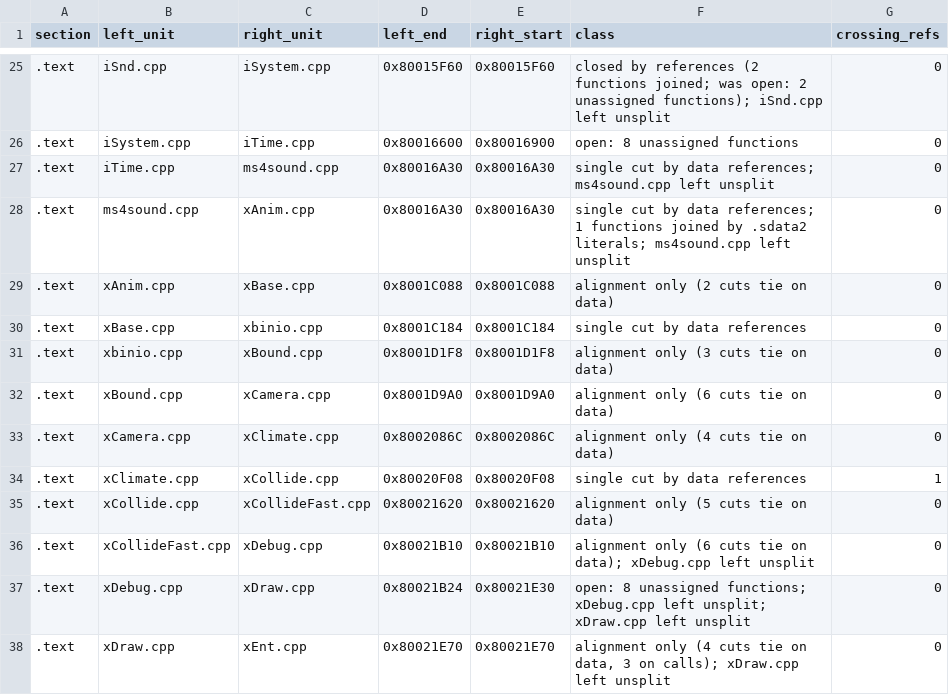
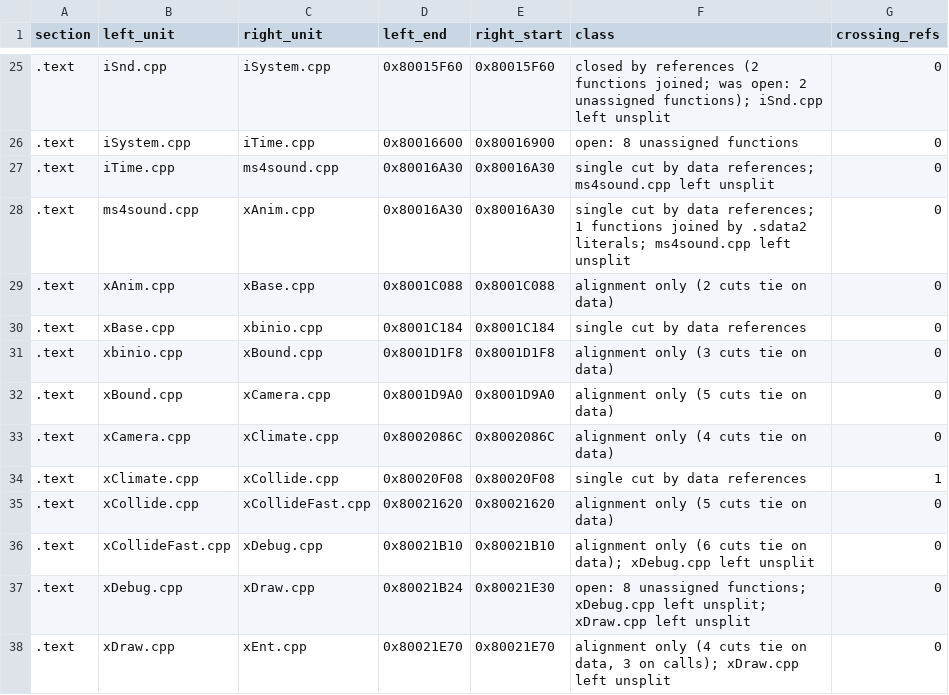
Before and after one commit to mitsevox/n100f, a TSV file: config/GIHE78-rev0/split_edges.tsv, drawn as a sheet; only a part is shown, gaps mark what is left out.

```diff
--- a/config/GIHE78-rev0/split_edges.tsv
+++ b/config/GIHE78-rev0/split_edges.tsv
@@ -31,3 +31,3 @@ section	left_unit	right_unit	left_end	right_start	class	crossing_refs
 .text	xbinio.cpp	xBound.cpp	0x8001D1F8	0x8001D1F8	alignment only (3 cuts tie on data)	0
-.text	xBound.cpp	xCamera.cpp	0x8001D9A0	0x8001D9A0	alignment only (6 cuts tie on data)	0
+.text	xBound.cpp	xCamera.cpp	0x8001D9A0	0x8001D9A0	alignment only (5 cuts tie on data)	0
 .text	xCamera.cpp	xClimate.cpp	0x8002086C	0x8002086C	alignment only (4 cuts tie on data)	0
```
Also changed, not shown: config/GIHE78-rev0/split_units.tsv, config/GIHE78-rev1/evidence.tsv, 8 other files.
